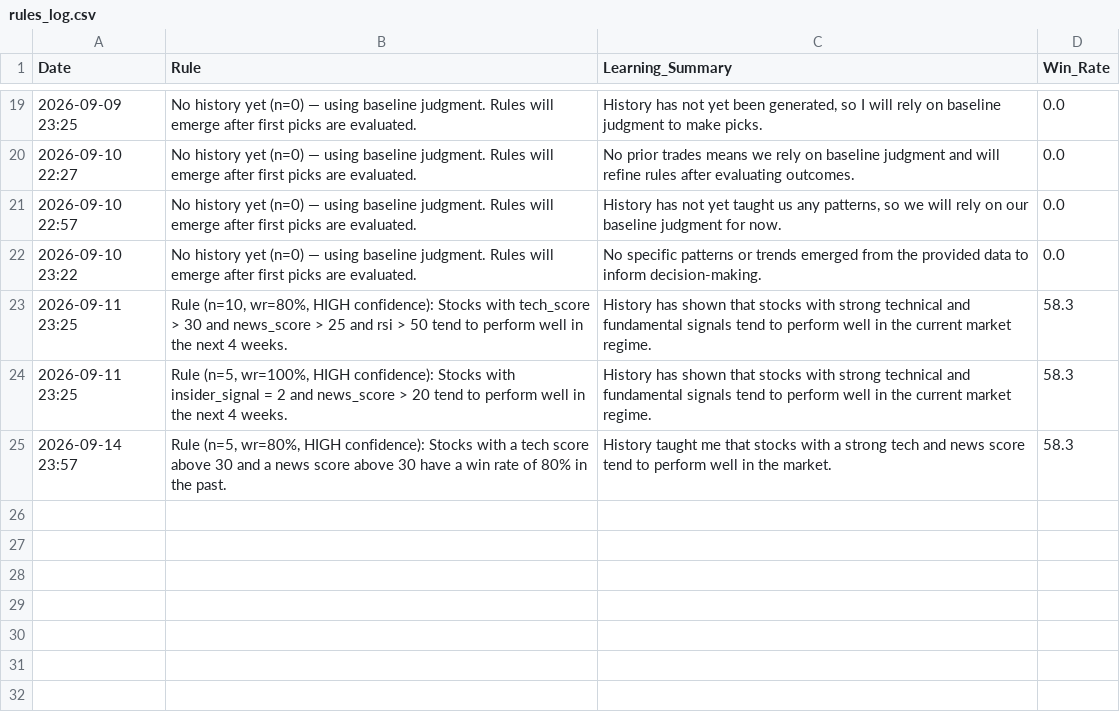
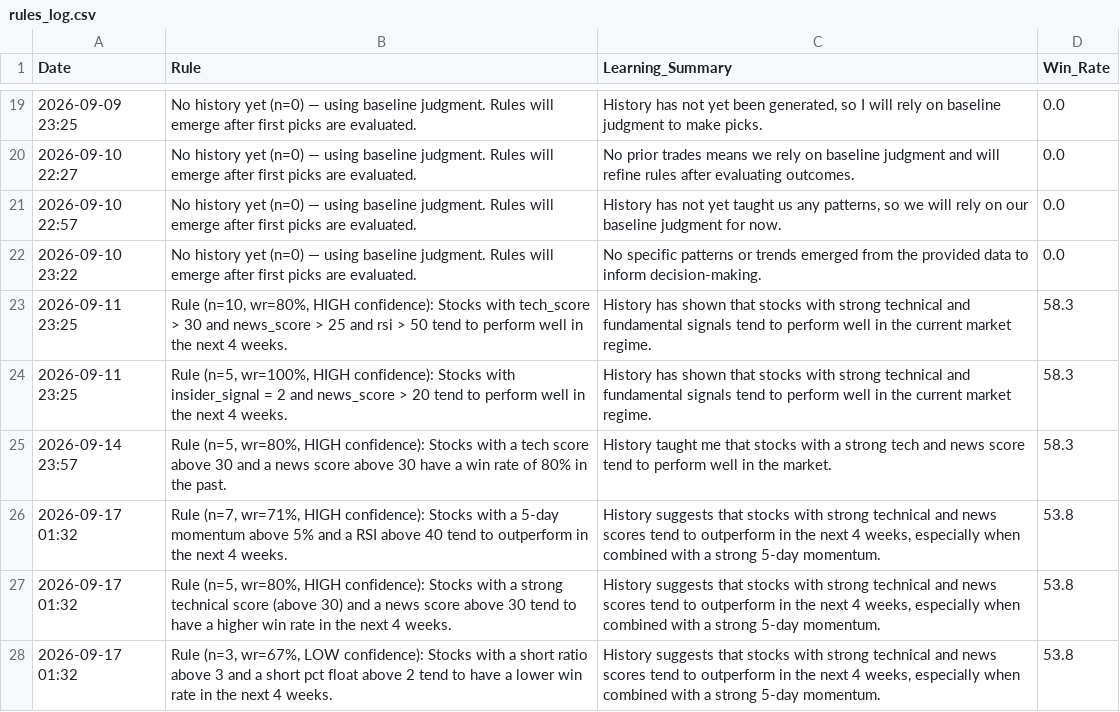
Before and after one commit to Vishvesh-Trivedi/LLM-Portfolio-Manager, a CSV file: StockScreener/rules_log.csv, drawn as a sheet; only a part is shown, gaps mark what is left out; the diff names each change by its address in the sheet, - before the commit and + after, or states it on an @@ line.

```diff
--- a/StockScreener/rules_log.csv
+++ b/StockScreener/rules_log.csv
+row 26: 2026-09-17 01:32 | Rule (n=7, wr=71%, HIGH confidence): Stocks with a 5-day momentum above 5% and a RSI above 40 tend to outperform in the next 4 weeks. | History suggests that stocks with strong technical and news scores tend to outperform in the next 4 weeks, especially when combined with a strong 5-day momentum. | 53.8
+row 27: 2026-09-17 01:32 | Rule (n=5, wr=80%, HIGH confidence): Stocks with a strong technical score (above 30) and a news score above 30 tend to have a higher win rate in the next 4 weeks. | History suggests that stocks with strong technical and news scores tend to outperform in the next 4 weeks, especially when combined with a strong 5-day momentum. | 53.8
+row 28: 2026-09-17 01:32 | Rule (n=3, wr=67%, LOW confidence): Stocks with a short ratio above 3 and a short pct float above 2 tend to have a lower win rate in the next 4 weeks. | History suggests that stocks with strong technical and news scores tend to outperform in the next 4 weeks, especially when combined with a strong 5-day momentum. | 53.8
```
Also changed, not shown: StockScreener/watch_list.csv, 5 other files.
